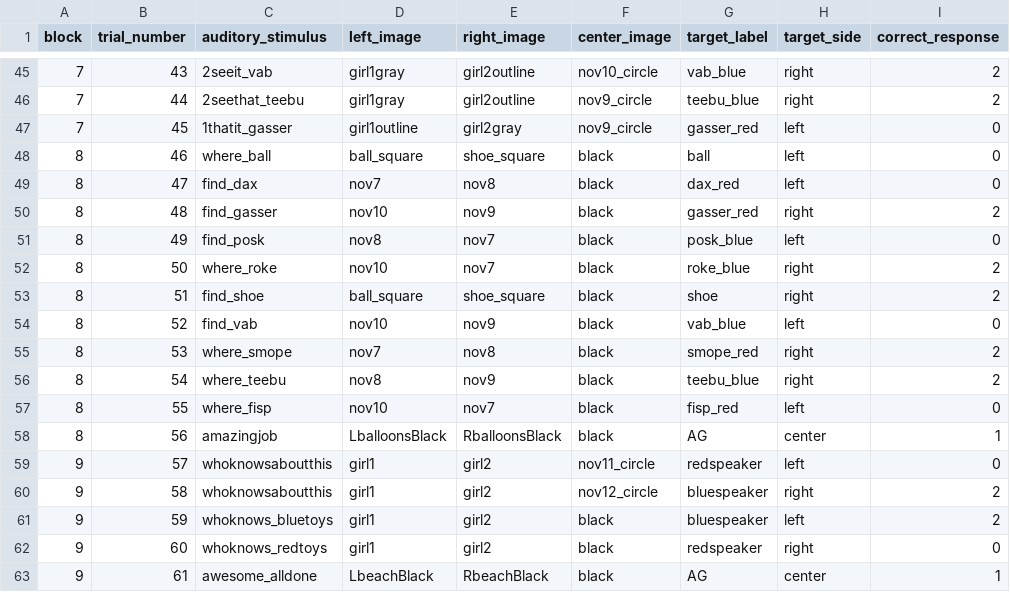
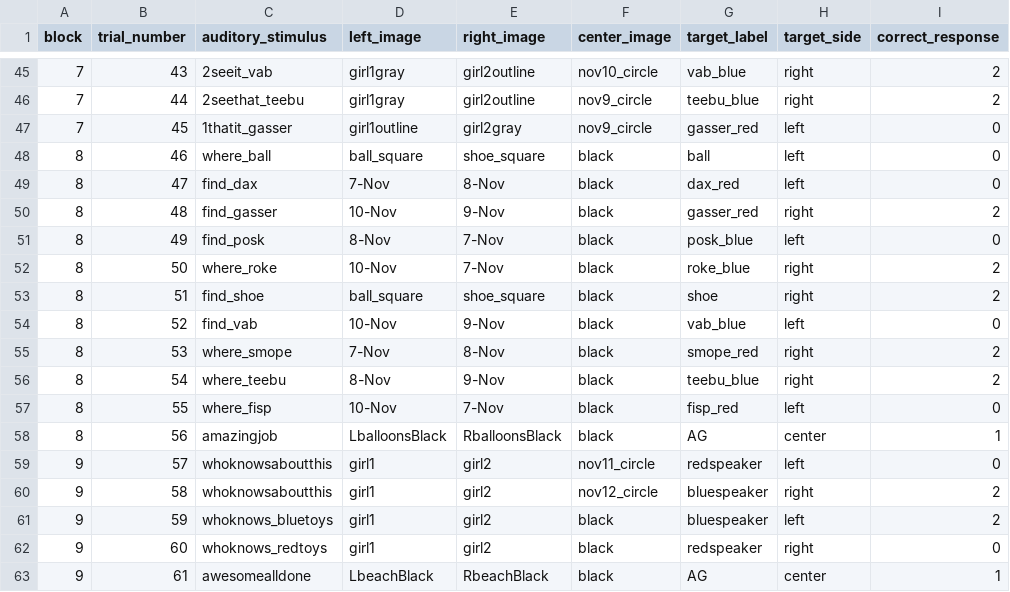
Before and after one commit to aesimon2/aesimon2.github.io, a CSV file: expert/orders/expertpilot1.csv, drawn as a sheet; only a part is shown, gaps mark what is left out; the diff names each change by its address in the sheet, - before the commit and + after, or states it on an @@ line.

```diff
--- a/expert/orders/expertpilot1.csv
+++ b/expert/orders/expertpilot1.csv
-D49 (left_image): nov7
+D49 (left_image): 7-Nov
-E49 (right_image): nov8
+E49 (right_image): 8-Nov
-D50 (left_image): nov10
+D50 (left_image): 10-Nov
-E50 (right_image): nov9
+E50 (right_image): 9-Nov
-D51 (left_image): nov8
+D51 (left_image): 8-Nov
-E51:E52 (right_image): nov7
+E51:E52 (right_image): 7-Nov
-D52 (left_image): nov10
+D52 (left_image): 10-Nov
-D54 (left_image): nov10
+D54 (left_image): 10-Nov
-E54 (right_image): nov9
+E54 (right_image): 9-Nov
-D55 (left_image): nov7
+D55 (left_image): 7-Nov
-E55 (right_image): nov8
+E55 (right_image): 8-Nov
-D56 (left_image): nov8
+D56 (left_image): 8-Nov
-E56 (right_image): nov9
+E56 (right_image): 9-Nov
-D57 (left_image): nov10
+D57 (left_image): 10-Nov
-E57 (right_image): nov7
+E57 (right_image): 7-Nov
-C63 (auditory_stimulus): awesome_alldone
+C63 (auditory_stimulus): awesomealldone
```
Also changed, not shown: 2 other files.
